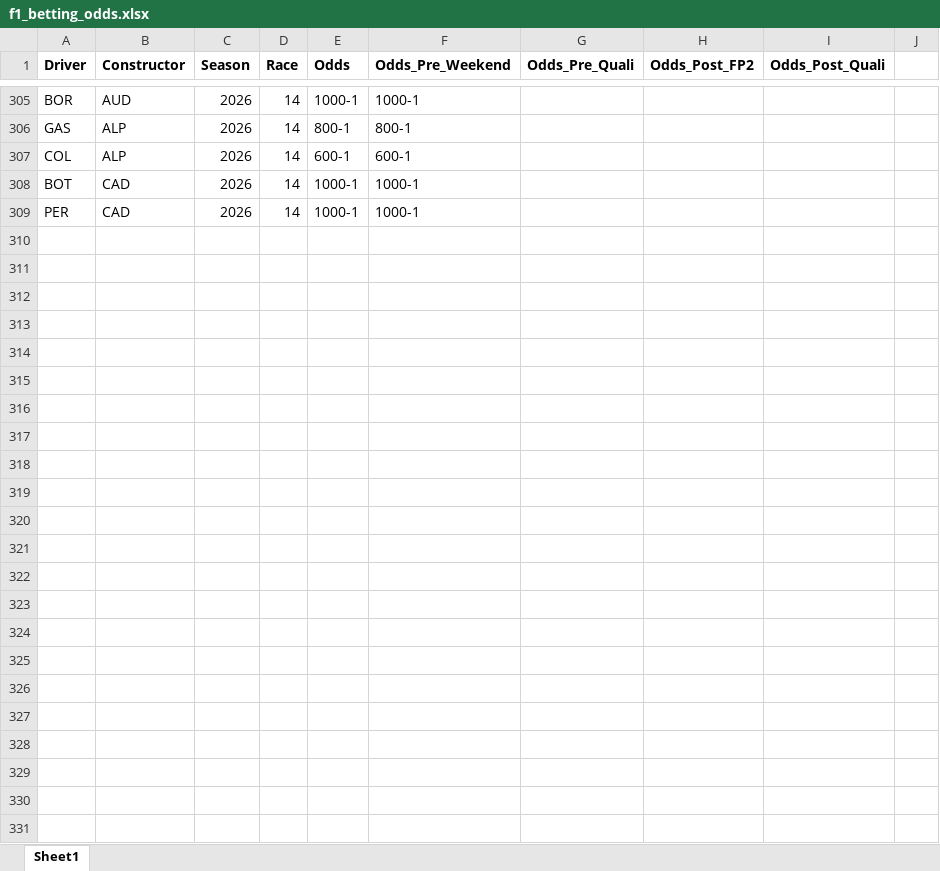
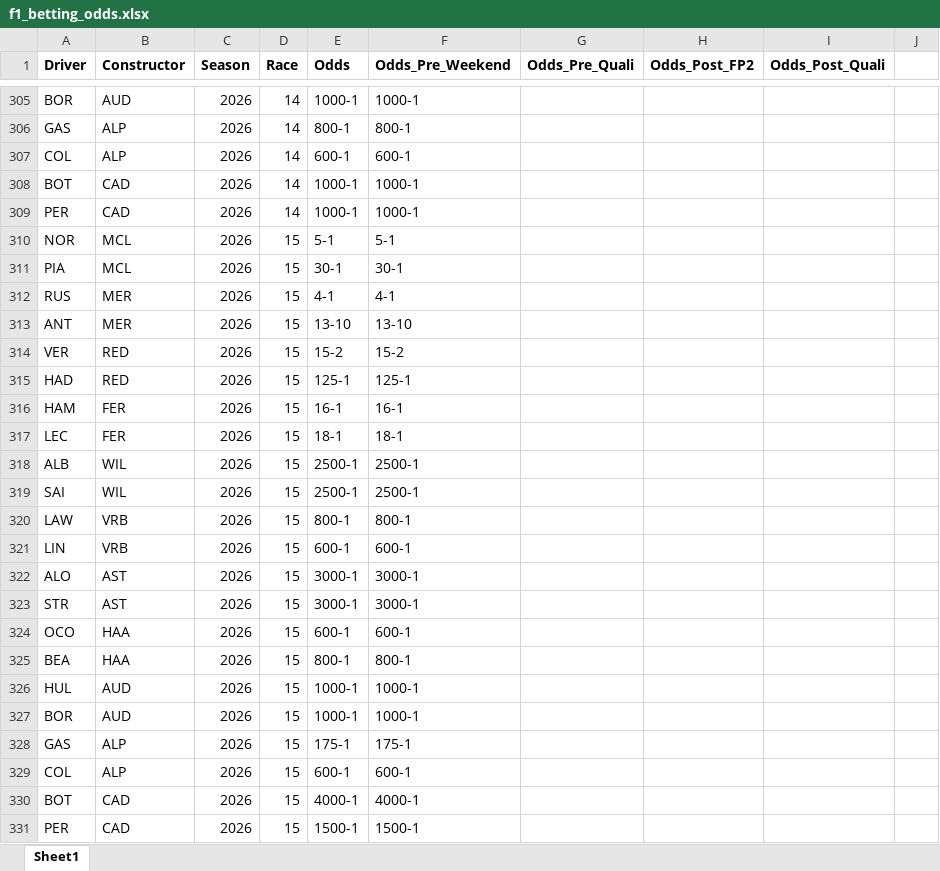
Before and after one commit to alexshepherd99/f1_fantasy, an Excel workbook: data/f1_betting_odds.xlsx, sheet Sheet1, drawn as a sheet; only a part is shown, gaps mark what is left out; values as stored, in another font and other column widths than the file's, no borders; the diff names each change by its address in the sheet, - before the commit and + after, or states it on an @@ line.

Commit message:
Added pre-race data for Baku

```diff
--- a/data/f1_betting_odds.xlsx (sheet Sheet1)
+++ b/data/f1_betting_odds.xlsx (sheet Sheet1)
+row 310: NOR | MCL | 2026 | 15 | 5-1 | 5-1
+row 311: PIA | MCL | 2026 | 15 | 30-1 | 30-1
+row 312: RUS | MER | 2026 | 15 | 4-1 | 4-1
+row 313: ANT | MER | 2026 | 15 | 13-10 | 13-10
+row 314: VER | RED | 2026 | 15 | 15-2 | 15-2
+row 315: HAD | RED | 2026 | 15 | 125-1 | 125-1
+row 316: HAM | FER | 2026 | 15 | 16-1 | 16-1
+row 317: LEC | FER | 2026 | 15 | 18-1 | 18-1
+row 318: ALB | WIL | 2026 | 15 | 2500-1 | 2500-1
+row 319: SAI | WIL | 2026 | 15 | 2500-1 | 2500-1
+row 320: LAW | VRB | 2026 | 15 | 800-1 | 800-1
+row 321: LIN | VRB | 2026 | 15 | 600-1 | 600-1
+row 322: ALO | AST | 2026 | 15 | 3000-1 | 3000-1
+row 323: STR | AST | 2026 | 15 | 3000-1 | 3000-1
+row 324: OCO | HAA | 2026 | 15 | 600-1 | 600-1
+row 325: BEA | HAA | 2026 | 15 | 800-1 | 800-1
+row 326: HUL | AUD | 2026 | 15 | 1000-1 | 1000-1
+row 327: BOR | AUD | 2026 | 15 | 1000-1 | 1000-1
+row 328: GAS | ALP | 2026 | 15 | 175-1 | 175-1
+row 329: COL | ALP | 2026 | 15 | 600-1 | 600-1
+row 330: BOT | CAD | 2026 | 15 | 4000-1 | 4000-1
+row 331: PER | CAD | 2026 | 15 | 1500-1 | 1500-1
```
Also changed, not shown: data/f1_fantasy_archive.xlsx.
